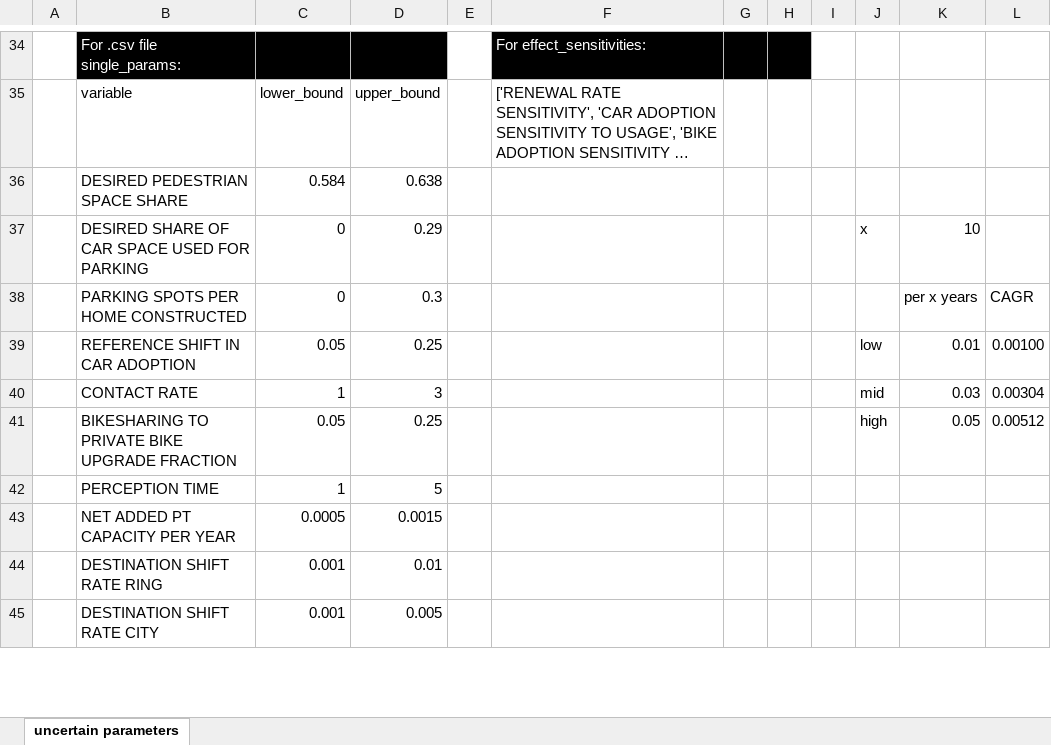
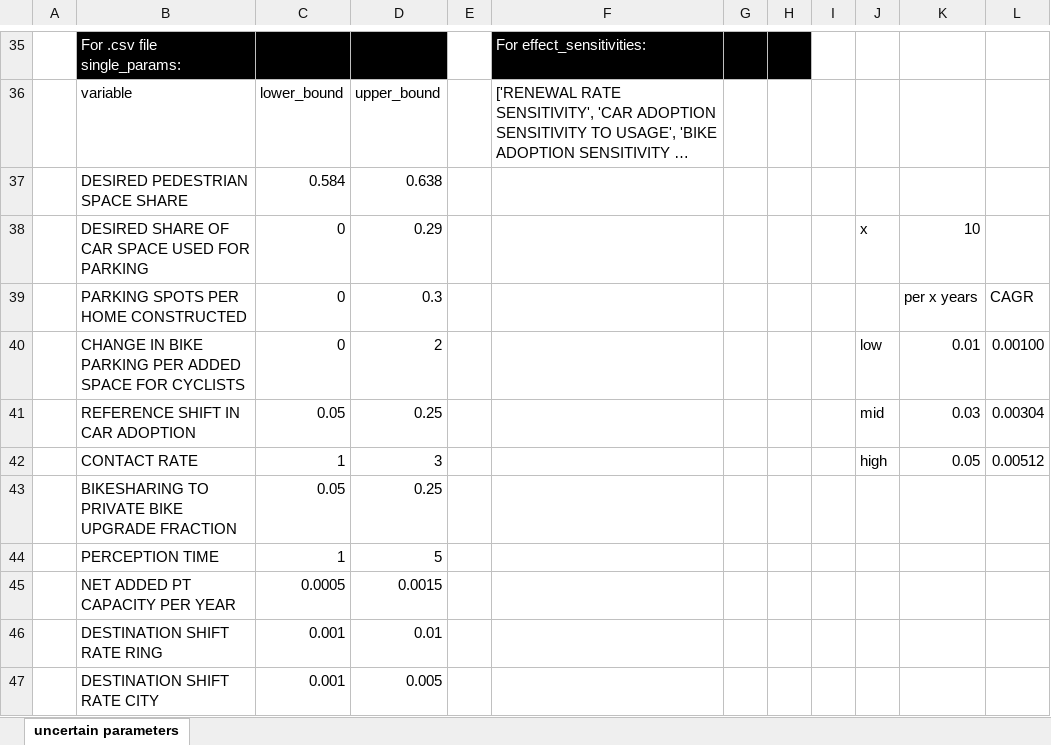
Before and after one commit to Michared/roadspace-reallocation, an Excel workbook: 2_ModelAndParameters/uncertainties.xlsx, sheet uncertain parameters, drawn as a sheet; only a part is shown, gaps mark what is left out; long unchanged cells end in …; values as stored, in another font and other column widths than the file's, no borders; addresses are those after the commit; the diff covers the shown part only; the diff names each change by its address in the sheet, - before the commit and + after, or states it on an @@ line.

Commit message:
Update lookups and uncertainties file

```diff
--- a/2_ModelAndParameters/uncertainties.xlsx (sheet uncertain parameters)
+++ b/2_ModelAndParameters/uncertainties.xlsx (sheet uncertain parameters)
+row 40:  | CHANGE IN BIKE PARKING PER ADDED SPACE FOR CYCLISTS | 0 | 2 |  |  |  |  |  | low | 0.01 | 0.00100
-J41: low
+J41: mid
-K41: 0.01
+K41: 0.03
-L41: 0.00100
+L41: 0.00304
-J42: mid
+J42: high
-K42: 0.03
+K42: 0.05
-L42: 0.00304
+L42: 0.00512
-J43: high
+J43: (empty)
-K43: 0.05
+K43: (empty)
-L43: 0.00512
+L43: (empty)
```
Also changed, not shown: 3 added rows, 1 removed row and row numbers in column A elsewhere in this sheet, formulas that keep their value, 2_ModelAndParameters/lookups.xlsx.
